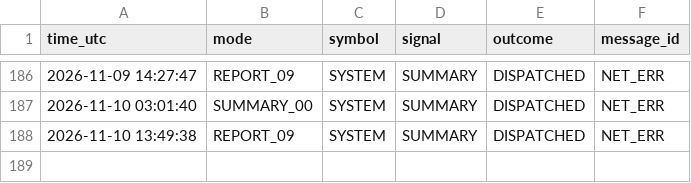
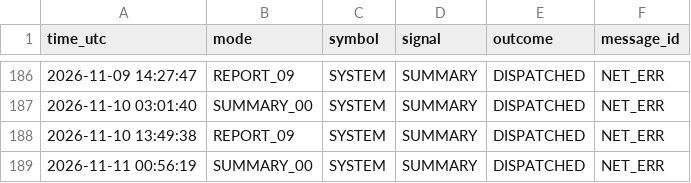
Before and after one commit to davletov555-glitch/orion-sentinel, a CSV file: data/journal.csv, drawn as a sheet; only a part is shown, gaps mark what is left out.

```diff
--- a/data/journal.csv
+++ b/data/journal.csv
@@ -188 +188,2 @@ time_utc,mode,symbol,signal,outcome,message_id
 2026-11-10 13:49:38,REPORT_09,SYSTEM,SUMMARY,DISPATCHED,NET_ERR
+2026-11-11 00:56:19,SUMMARY_00,SYSTEM,SUMMARY,DISPATCHED,NET_ERR
```
